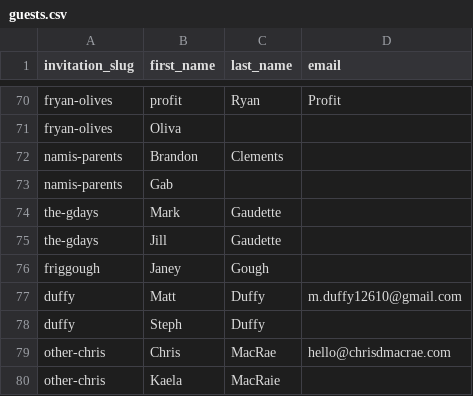
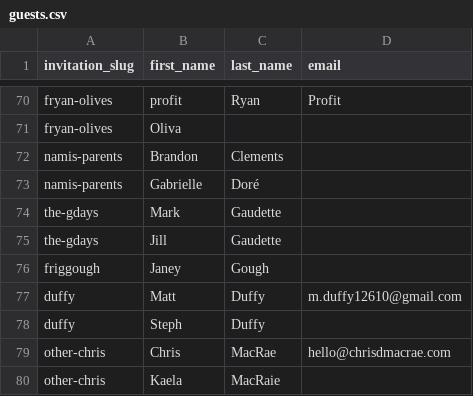
Before and after one commit to ncphillips/larawed, a CSV file: data/guests.csv, drawn as a sheet; only a part is shown, gaps mark what is left out.

Commit message:
tweaks

```diff
--- a/data/guests.csv
+++ b/data/guests.csv
@@ -72,3 +72,3 @@ fryan-olives,Oliva,,
 namis-parents,Brandon,Clements,
-namis-parents,Gab,,
+namis-parents,Gabrielle,Doré,
 the-gdays,Mark,Gaudette,
```
